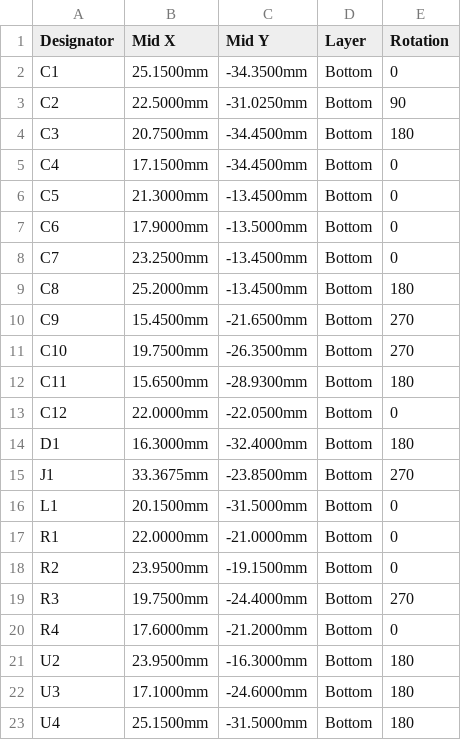
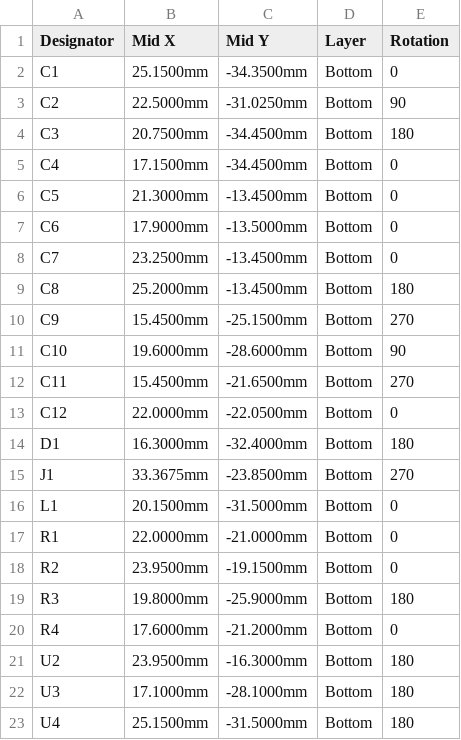
Before and after one commit to etinaude/Lock-Picking-Robot, a CSV file: PCB/main board/production/Lock-Picking-Robot_v2_JLCPCB_CPL.csv, drawn as a sheet.

```diff
--- a/PCB/main board/production/Lock-Picking-Robot_v2_JLCPCB_CPL.csv
+++ b/PCB/main board/production/Lock-Picking-Robot_v2_JLCPCB_CPL.csv
@@ -9,5 +9,5 @@ C7,23.2500mm,-13.4500mm,Bottom,0
 C8,25.2000mm,-13.4500mm,Bottom,180
-C9,15.4500mm,-21.6500mm,Bottom,270
-C10,19.7500mm,-26.3500mm,Bottom,270
-C11,15.6500mm,-28.9300mm,Bottom,180
+C9,15.4500mm,-25.1500mm,Bottom,270
+C10,19.6000mm,-28.6000mm,Bottom,90
+C11,15.4500mm,-21.6500mm,Bottom,270
 C12,22.0000mm,-22.0500mm,Bottom,0
@@ -18,6 +18,6 @@ R1,22.0000mm,-21.0000mm,Bottom,0
 R2,23.9500mm,-19.1500mm,Bottom,0
-R3,19.7500mm,-24.4000mm,Bottom,270
+R3,19.8000mm,-25.9000mm,Bottom,180
 R4,17.6000mm,-21.2000mm,Bottom,0
 U2,23.9500mm,-16.3000mm,Bottom,180
-U3,17.1000mm,-24.6000mm,Bottom,180
+U3,17.1000mm,-28.1000mm,Bottom,180
 U4,25.1500mm,-31.5000mm,Bottom,180
```
Also changed, not shown: 26 other files.
